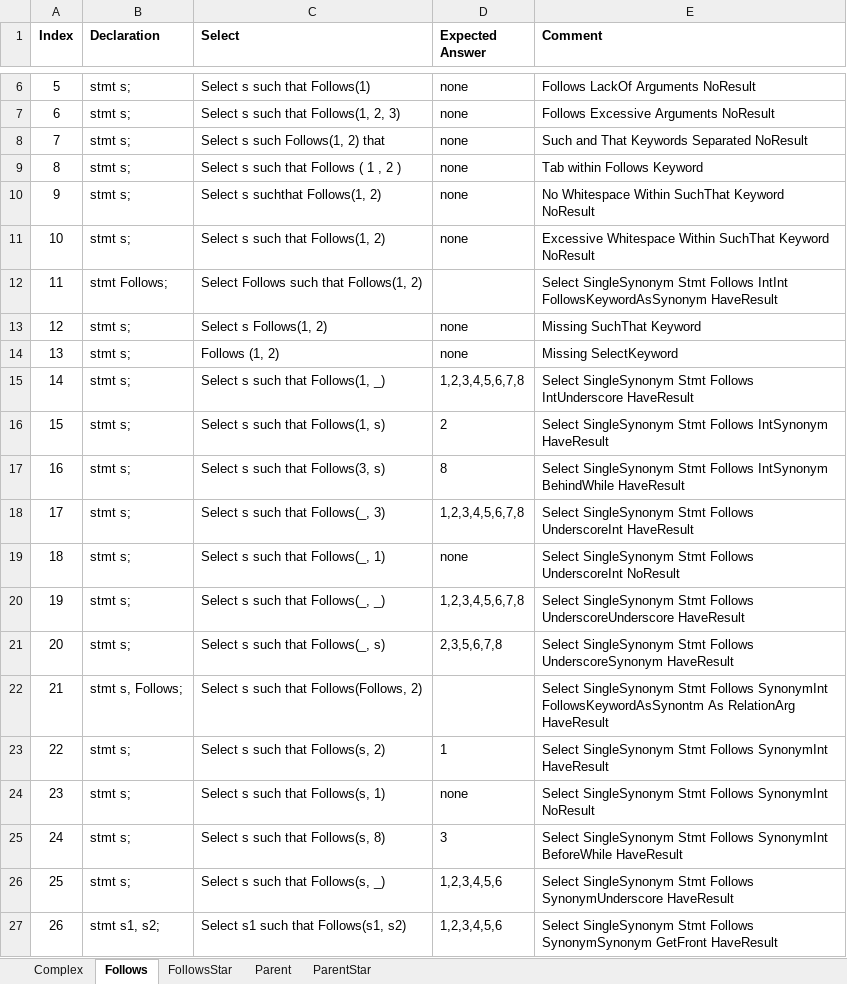
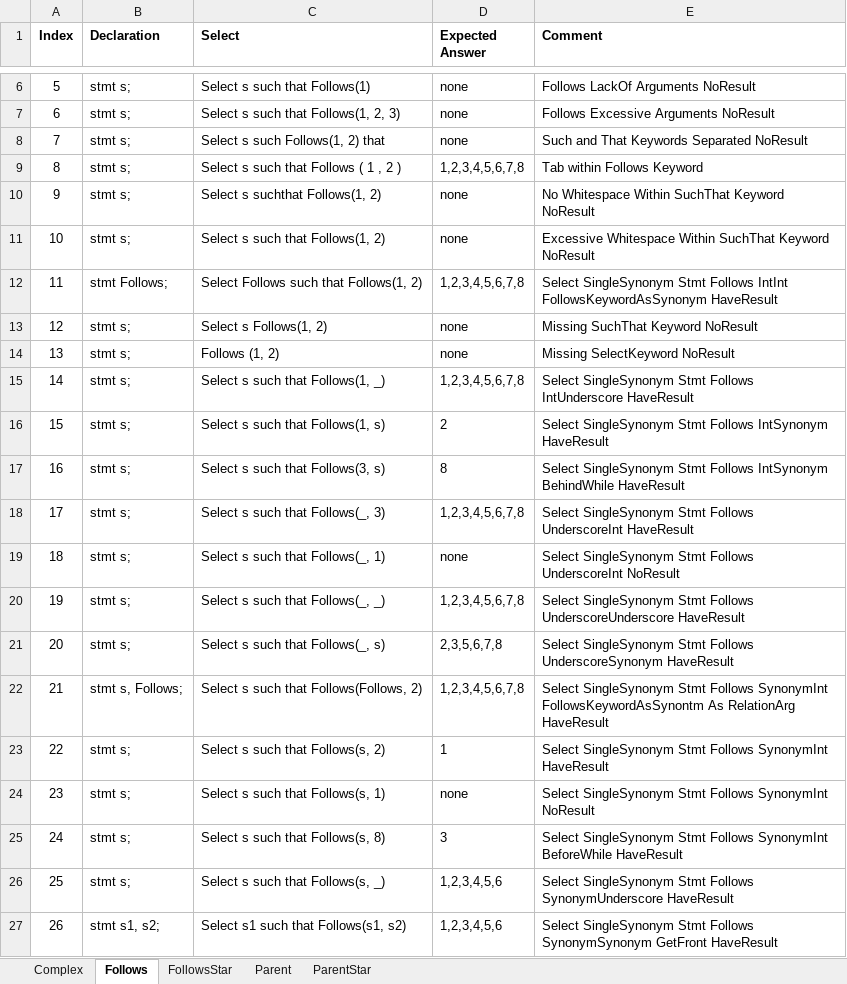
Before and after one commit to ChuaPingChan/SpaXI, an Excel workbook: AutomaticProjectTesting_Aug2015_VS2015/EmptyGeneralTesting/Release/Test1/QuerySet1.xlsx, sheet Follows, drawn as a sheet; only a part is shown, gaps mark what is left out; values as stored, in another font and other column widths than the file's, no borders; the diff covers the shown part only; the diff names each change by its address in the sheet, - before the commit and + after, or states it on an @@ line.

Commit message:
Add more Follows test cases

```diff
--- a/AutomaticProjectTesting_Aug2015_VS2015/EmptyGeneralTesting/Release/Test1/QuerySet1.xlsx (sheet Follows)
+++ b/AutomaticProjectTesting_Aug2015_VS2015/EmptyGeneralTesting/Release/Test1/QuerySet1.xlsx (sheet Follows)
-D9 (Expected Answer): none
+D9 (Expected Answer): 1,2,3,4,5,6,7,8
-D12 (Expected Answer): (empty)
+D12 (Expected Answer): 1,2,3,4,5,6,7,8
-E13 (Comment): Missing SuchThat Keyword
+E13 (Comment): Missing SuchThat Keyword NoResult
-E14 (Comment): Missing SelectKeyword
+E14 (Comment): Missing SelectKeyword NoResult
-D22 (Expected Answer): (empty)
+D22 (Expected Answer): 1,2,3,4,5,6,7,8
```
Also changed, not shown: 22 added rows and 4 edited cells elsewhere in this sheet, sheet Complex, 1 other file.
